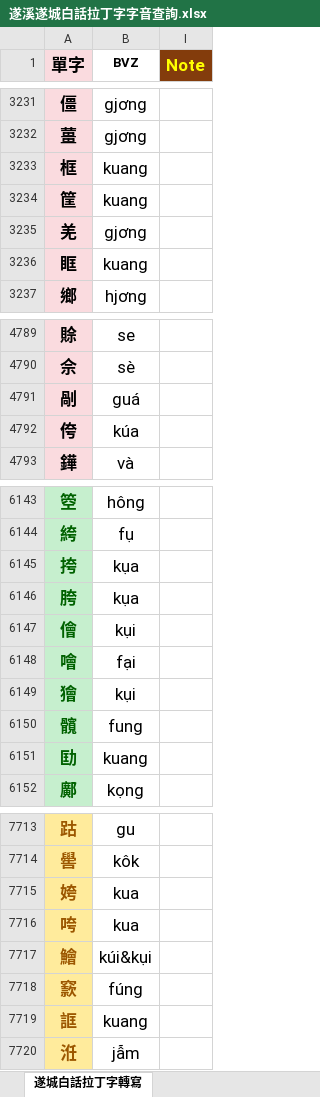
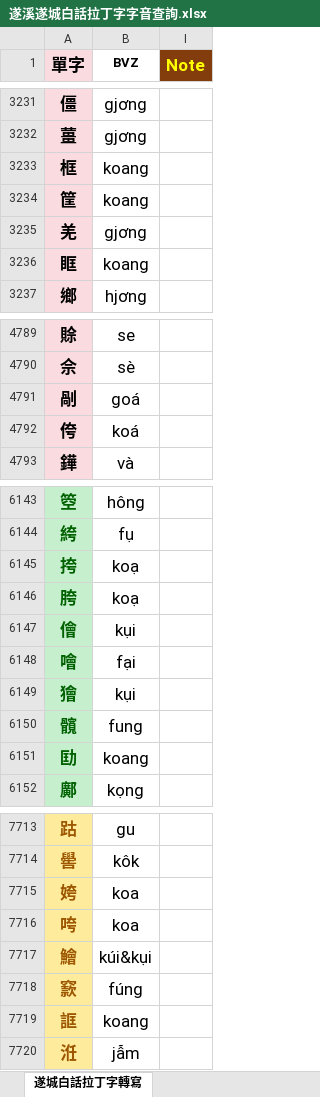
Before and after one commit to Seing-ji/DICTIONARY_of_Suixi_Vernacular_of_Yue_Chinese, an Excel workbook: 遂溪遂城白話拉丁字字音查詢.xlsx, sheet 遂城白話拉丁字轉寫, drawn as a sheet; only a part is shown, gaps mark what is left out; values as stored, in another font and other column widths than the file's, no borders; the diff covers the shown part only; the diff names each change by its address in the sheet, - before the commit and + after, or states it on an @@ line.

```diff
--- a/遂溪遂城白話拉丁字字音查詢.xlsx (sheet 遂城白話拉丁字轉寫)
+++ b/遂溪遂城白話拉丁字字音查詢.xlsx (sheet 遂城白話拉丁字轉寫)
-B3233:B3234 (BVZ): kuang
+B3233:B3234 (BVZ): koang
-B3236 (BVZ): kuang
+B3236 (BVZ): koang
-B4791 (BVZ): guá
+B4791 (BVZ): goá
-B4792 (BVZ): kúa
+B4792 (BVZ): koá
-B6145:B6146 (BVZ): kụa
+B6145:B6146 (BVZ): koạ
-B6151 (BVZ): kuang
+B6151 (BVZ): koang
-B7715:B7716 (BVZ): kua
+B7715:B7716 (BVZ): koa
-B7719 (BVZ): kuang
+B7719 (BVZ): koang
```
Also changed, not shown: 47 edited cells elsewhere in this sheet, 1 other file.
